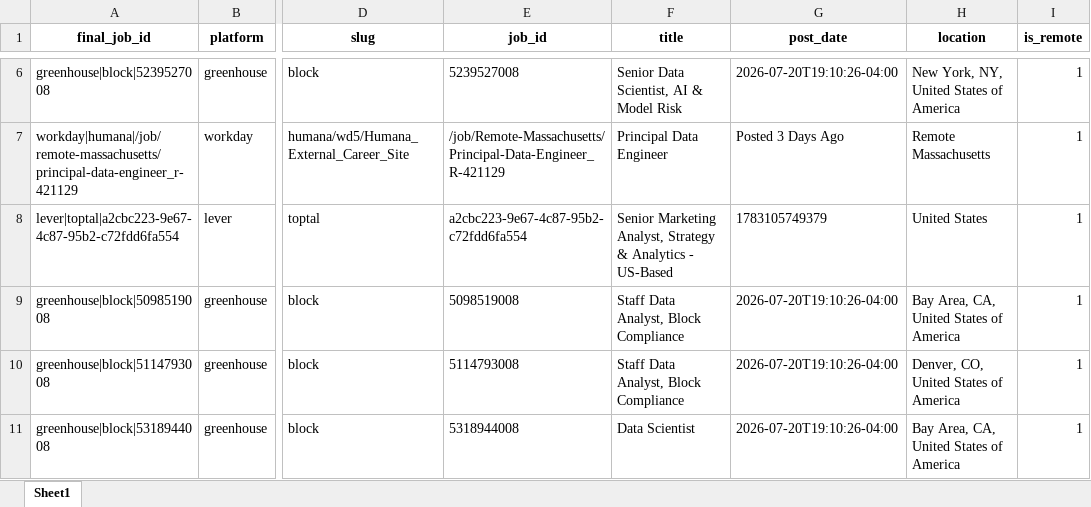
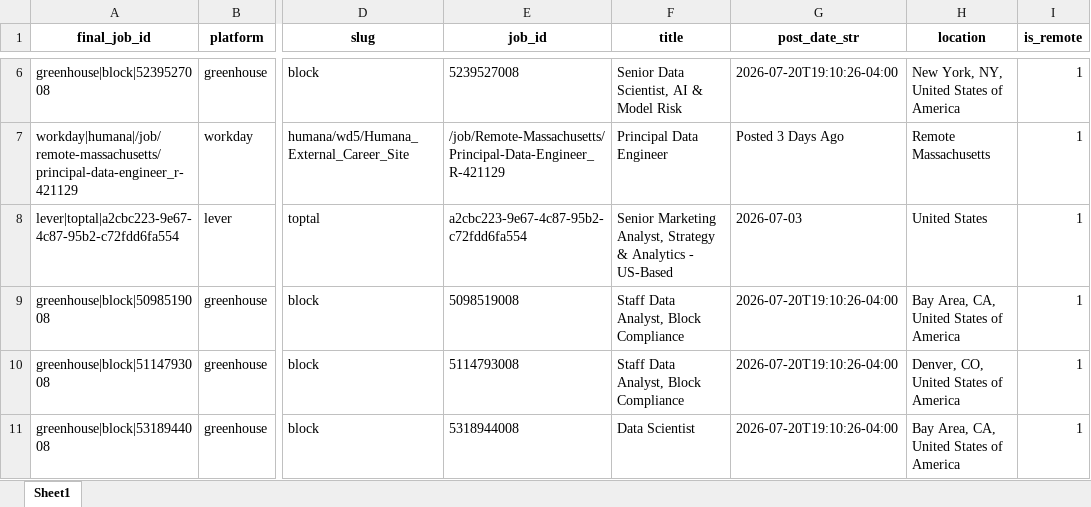
Before and after one commit to jrsousa2/job-search-AI-agent, an Excel workbook: Excel/new_jobs(post).xlsx, sheet Sheet1, drawn as a sheet; only a part is shown, gaps mark what is left out; values as stored, in another font and other column widths than the file's, no borders; the diff names each change by its address in the sheet, - before the commit and + after, or states it on an @@ line.

```diff
--- a/Excel/new_jobs(post).xlsx (sheet Sheet1)
+++ b/Excel/new_jobs(post).xlsx (sheet Sheet1)
-G1: post_date
+G1: post_date_str
-G8 (post_date_str): 1783105749379
+G8 (post_date_str): 2026-07-03
```
Also changed, not shown: Excel/new_jobs_2026-07-21.xlsx, 2 other files.
